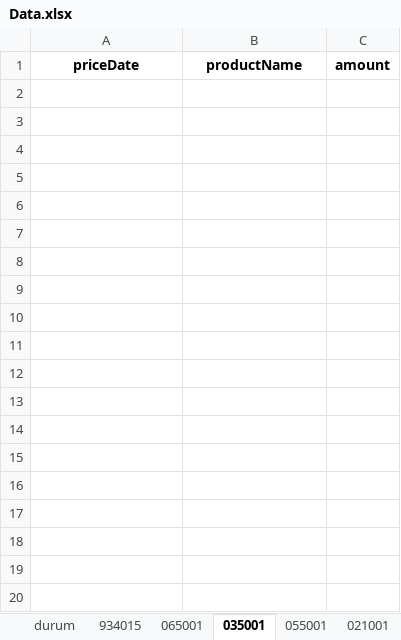
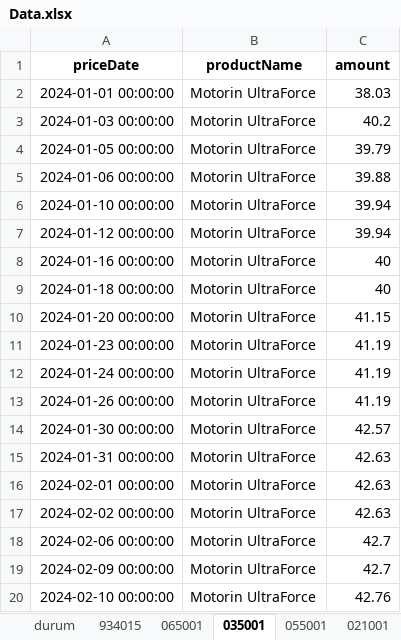
Before and after one commit to SLM-LMS/opet-akaryakit-otomasyon, an Excel workbook: Data.xlsx, sheet 035001, drawn as a sheet; only a part is shown; values as stored, in another font and other column widths than the file's, no borders; the diff covers the shown part only; the diff names each change by its address in the sheet, - before the commit and + after, or states it on an @@ line.

```diff
--- a/Data.xlsx (sheet 035001)
+++ b/Data.xlsx (sheet 035001)
+row 2: 2024-01-01 00:00:00 | Motorin UltraForce | 38.03
+row 3: 2024-01-03 00:00:00 | Motorin UltraForce | 40.2
+row 4: 2024-01-05 00:00:00 | Motorin UltraForce | 39.79
+row 5: 2024-01-06 00:00:00 | Motorin UltraForce | 39.88
+row 6: 2024-01-10 00:00:00 | Motorin UltraForce | 39.94
+row 7: 2024-01-12 00:00:00 | Motorin UltraForce | 39.94
+row 8: 2024-01-16 00:00:00 | Motorin UltraForce | 40
+row 9: 2024-01-18 00:00:00 | Motorin UltraForce | 40
+row 10: 2024-01-20 00:00:00 | Motorin UltraForce | 41.15
+row 11: 2024-01-23 00:00:00 | Motorin UltraForce | 41.19
+row 12: 2024-01-24 00:00:00 | Motorin UltraForce | 41.19
+row 13: 2024-01-26 00:00:00 | Motorin UltraForce | 41.19
+row 14: 2024-01-30 00:00:00 | Motorin UltraForce | 42.57
+row 15: 2024-01-31 00:00:00 | Motorin UltraForce | 42.63
+row 16: 2024-02-01 00:00:00 | Motorin UltraForce | 42.63
+row 17: 2024-02-02 00:00:00 | Motorin UltraForce | 42.63
+row 18: 2024-02-06 00:00:00 | Motorin UltraForce | 42.7
+row 19: 2024-02-09 00:00:00 | Motorin UltraForce | 42.7
+row 20: 2024-02-10 00:00:00 | Motorin UltraForce | 42.76
```
Also changed, not shown: 154 added rows elsewhere in this sheet, sheet 934015, sheet 021001, sheet 055001, sheet 038001, sheet 065001, sheet durum.
